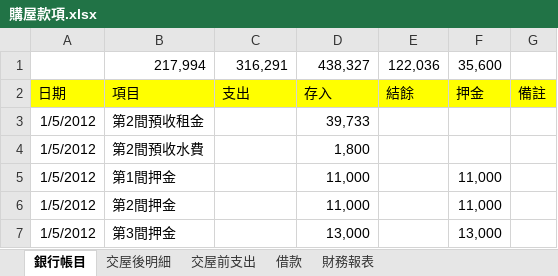
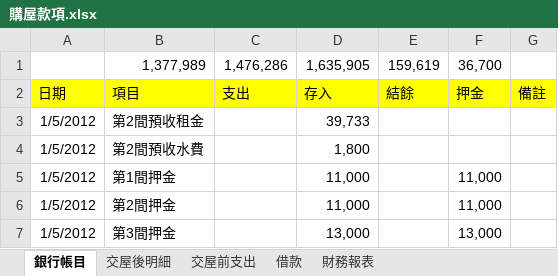
Before and after one commit to dada2cindy/tradeuse-dada2cindy, an Excel workbook: 交易紀錄/購屋款項.xlsx, sheet 銀行帳目, drawn as a sheet; only a part is shown; values as stored, in another font and other column widths than the file's, no borders; removed rows and columns are numbered as before the commit, all else as after; the diff covers the shown part only; the diff names each change by its address in the sheet, - before the commit and + after, or states it on an @@ line.

```diff
--- a/交易紀錄/購屋款項.xlsx (sheet 銀行帳目)
+++ b/交易紀錄/購屋款項.xlsx (sheet 銀行帳目)
-row 1:  | 217,994 | 316,291 | 438,327 | 122,036 | 35,600
+row 1:  | 1,377,989 | 1,476,286 | 1,635,905 | 159,619 | 36,700
```
Also changed, not shown: 320 hidden or unhidden rows elsewhere in this sheet, sheet 財務報表, formulas that keep their value, charts or pictures.
